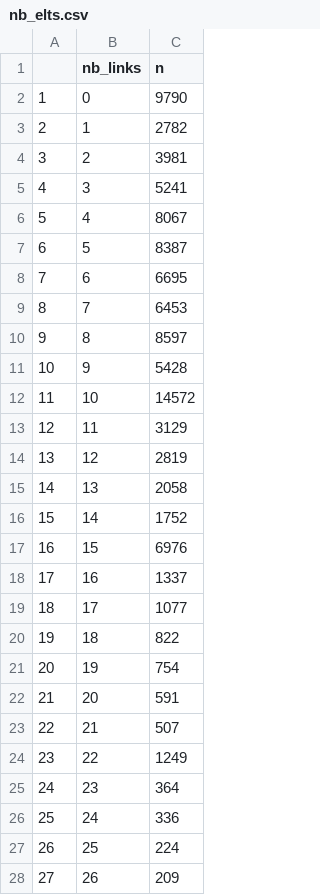
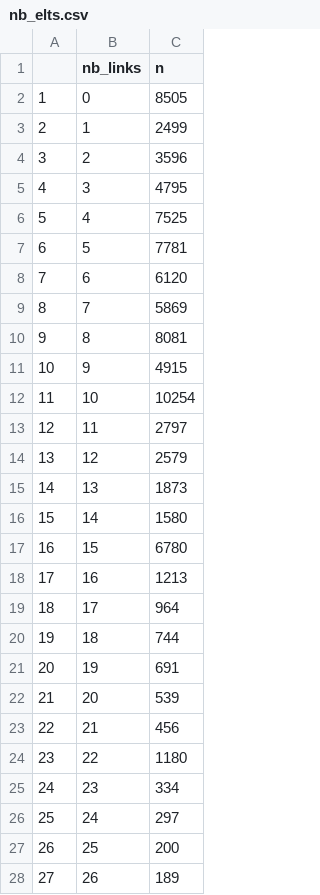
Before and after one commit to msavaryleblanc/model-metrics-generator, a CSV file: r-analysis/r-analysis/generated_csv/nb_elts.csv, drawn as a sheet; only a part is shown; the diff covers the shown part only; the diff names each change by its address in the sheet, - before the commit and + after, or states it on an @@ line.

```diff
--- a/r-analysis/r-analysis/generated_csv/nb_elts.csv
+++ b/r-analysis/r-analysis/generated_csv/nb_elts.csv
-C2 (n): 9790
+C2 (n): 8505
-C3 (n): 2782
+C3 (n): 2499
-C4 (n): 3981
+C4 (n): 3596
-C5 (n): 5241
+C5 (n): 4795
-C6 (n): 8067
+C6 (n): 7525
-C7 (n): 8387
+C7 (n): 7781
-C8 (n): 6695
+C8 (n): 6120
-C9 (n): 6453
+C9 (n): 5869
-C10 (n): 8597
+C10 (n): 8081
-C11 (n): 5428
+C11 (n): 4915
-C12 (n): 14572
+C12 (n): 10254
-C13 (n): 3129
+C13 (n): 2797
-C14 (n): 2819
+C14 (n): 2579
-C15 (n): 2058
+C15 (n): 1873
-C16 (n): 1752
+C16 (n): 1580
-C17 (n): 6976
+C17 (n): 6780
-C18 (n): 1337
+C18 (n): 1213
-C19 (n): 1077
+C19 (n): 964
-C20 (n): 822
+C20 (n): 744
-C21 (n): 754
+C21 (n): 691
-C22 (n): 591
+C22 (n): 539
-C23 (n): 507
+C23 (n): 456
-C24 (n): 1249
+C24 (n): 1180
-C25 (n): 364
+C25 (n): 334
-C26 (n): 336
+C26 (n): 297
-C27 (n): 224
+C27 (n): 200
-C28 (n): 209
+C28 (n): 189
```
Also changed, not shown: 7 added rows, 2 removed rows, 42 edited cells and row numbers in column A elsewhere in this file, r-analysis/r-analysis/generated_csv/element_distribution.csv, r-analysis/r-analysis/generated_csv/intersect_by_links.csv, 22 other files.
